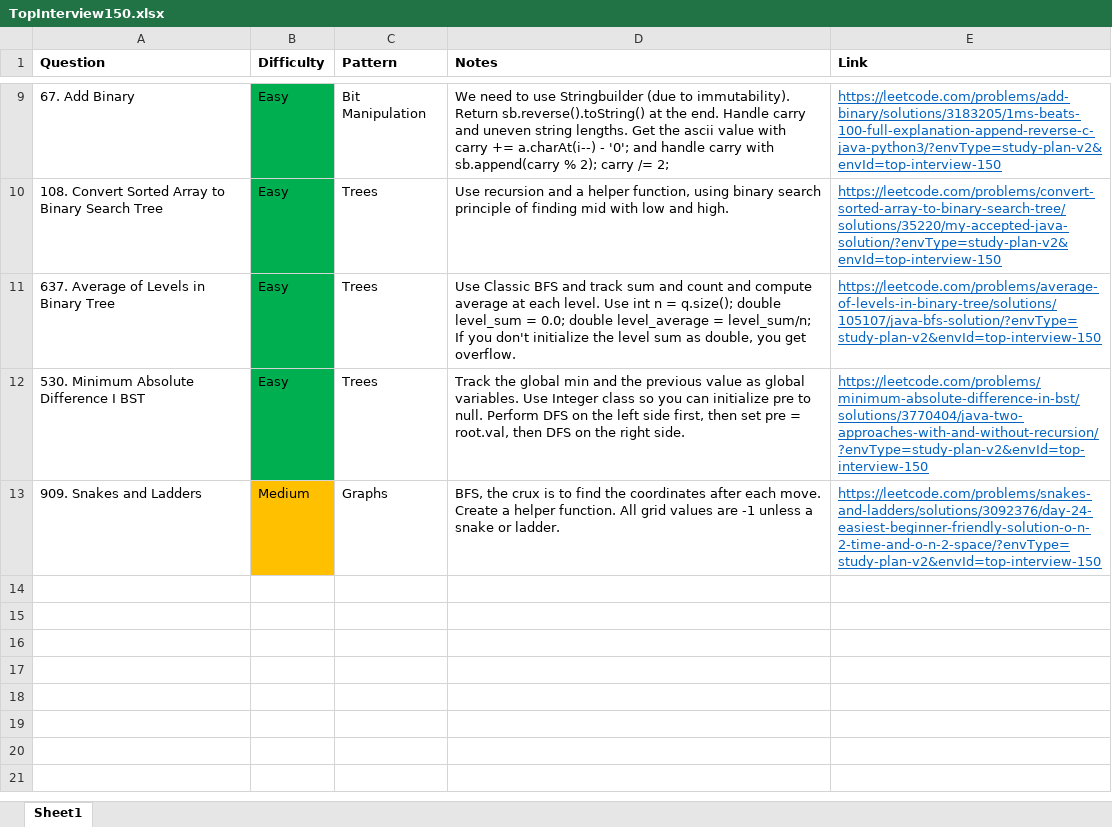
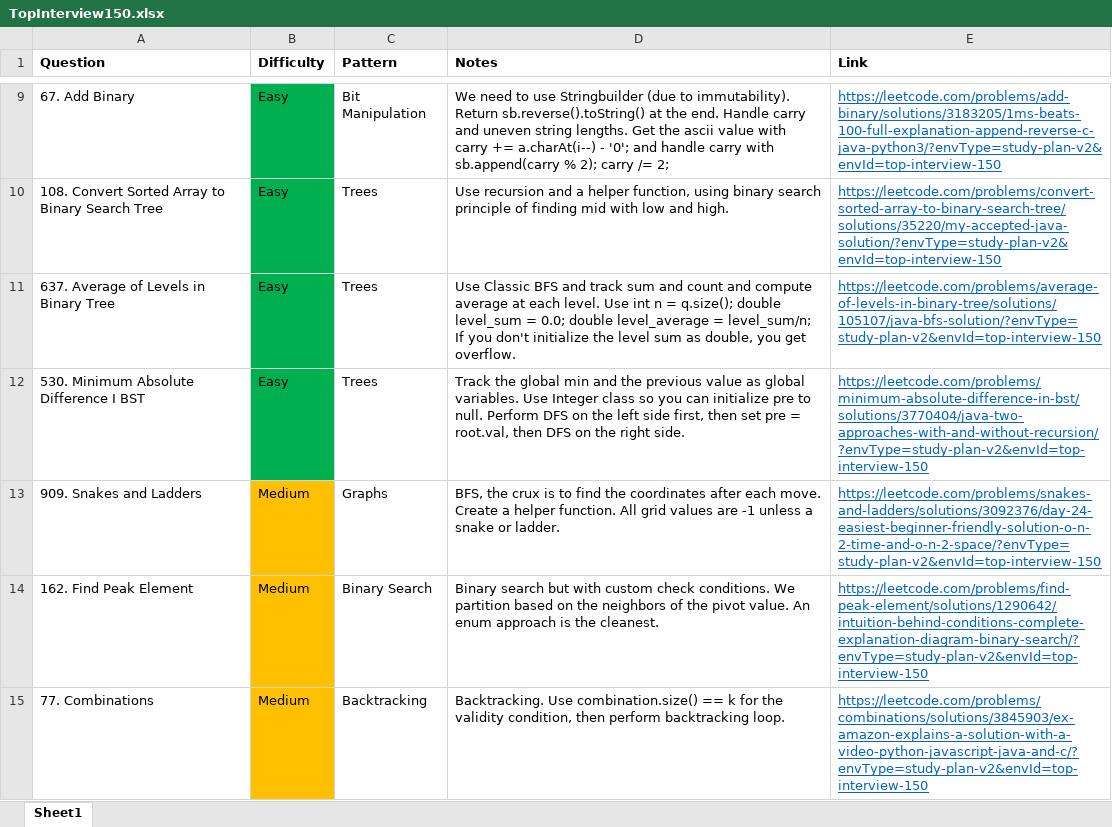
Before and after one commit to park-jsdev/library, an Excel workbook: java/TopInterview150.xlsx, sheet Sheet1, drawn as a sheet; only a part is shown, gaps mark what is left out; values as stored, in another font and other column widths than the file's, no borders; the diff names each change by its address in the sheet, - before the commit and + after, or states it on an @@ line.

Commit message:
dsa binary search and backtracking

```diff
--- a/java/TopInterview150.xlsx (sheet Sheet1)
+++ b/java/TopInterview150.xlsx (sheet Sheet1)
+row 14: 162. Find Peak Element | Medium | Binary Search | Binary search but with custom check conditions. We partition based on the neighbors of the pivot value. An enum approach is the cleanest. | https://leetcode.com/problems/find-peak-element/solutions/1290642/intuition-behind-conditions-complete-explanation-diagram-binary-search/?envType=study-plan-v2&envId=top-interview-150
+row 15: 77. Combinations | Medium | Backtracking | Backtracking. Use combination.size() == k for the validity condition, then perform backtracking loop. | https://leetcode.com/problems/combinations/solutions/3845903/ex-amazon-explains-a-solution-with-a-video-python-javascript-java-and-c/?envType=study-plan-v2&envId=top-interview-150
```
Also changed, not shown: 2 other files.
